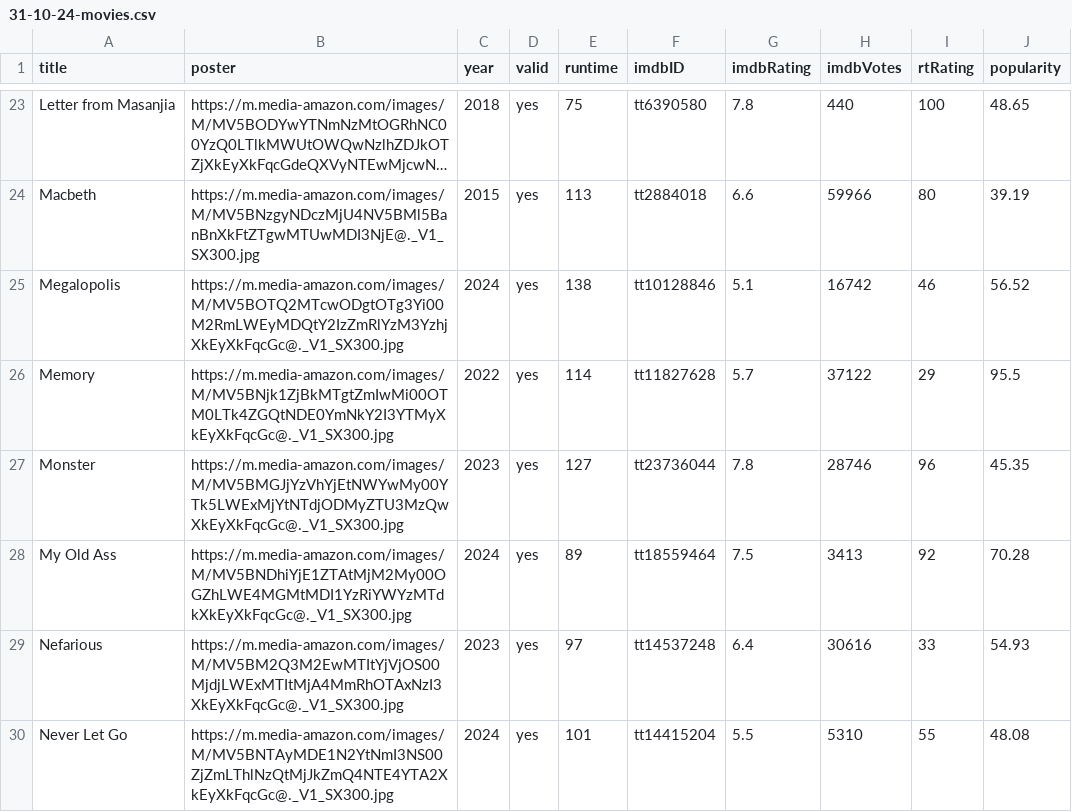
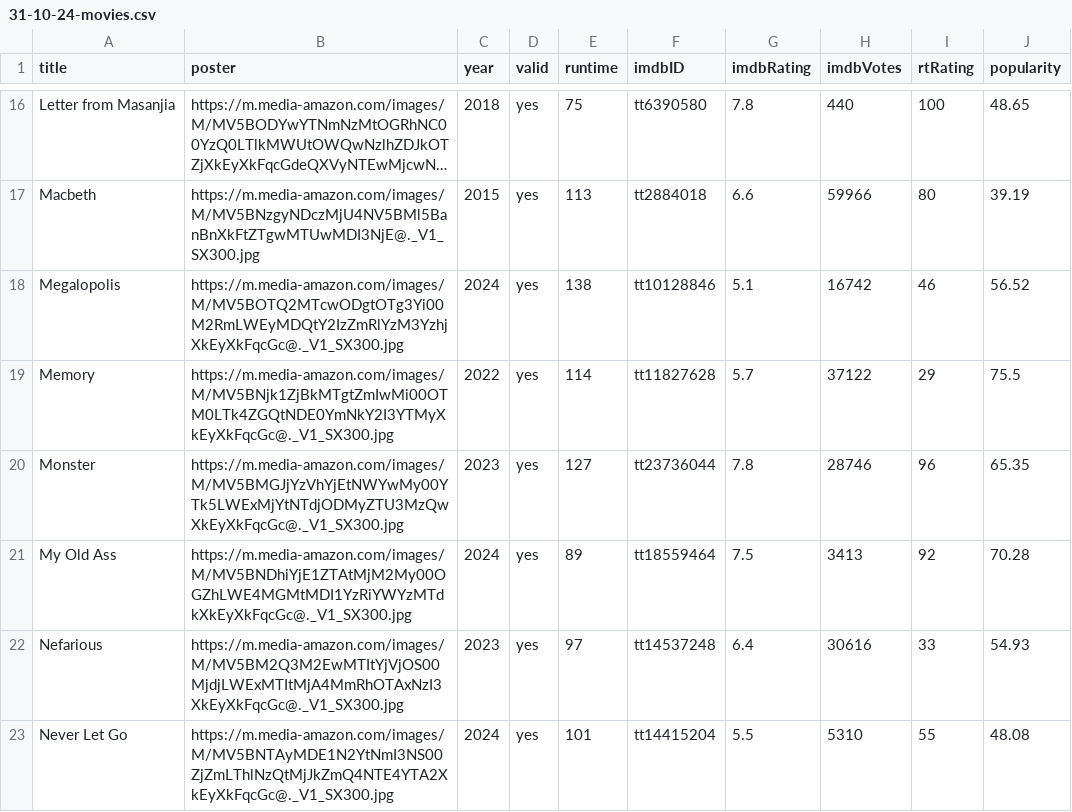
Before and after one commit to jeremyjacob101/kartiseret, a CSV file: public/CSVs/31-10-24-movies.csv, drawn as a sheet; only a part is shown, gaps mark what is left out; long unchanged cells end in …; the diff covers the shown part only.

```diff
--- a/public/CSVs/31-10-24-movies.csv
+++ b/public/CSVs/31-10-24-movies.csv
@@ -25,4 +18,4 @@ Macbeth,https://m.media-amazon.com/images/M/MV5BNzgyNDczMjU4NV5BMl5BanBnXkFtZTgw
 Megalopolis,https://m.media-amazon.com/images/M/MV5BOTQ2MTcwODgtOTg3Yi00M2RmLWEyMDQtY2IzZmRlYzM3YzhjXkEyXkFqcGc@._V1_SX300.jpg,2024,yes,138,tt10128846,5.1,16742,46,56.52
-Memory,https://m.media-amazon.com/images/M/MV5BNjk1ZjBkMTgtZmIwMi00OTM0LTk4ZGQtNDE0YmNkY2I3YTMyXkEyXkFqcGc@._V1_SX300.jpg,2022,yes,114,tt11827628,5.7,37122,29,95.5
-Monster,https://m.media-amazon.com/images/M/MV5BMGJjYzVhYjEtNWYwMy00YTk5LWExMjYtNTdjODMyZTU3MzQwXkEyXkFqcGc@._V1_SX300.jpg,2023,yes,127,tt23736044,7.8,28746,96,45.35
+Memory,https://m.media-amazon.com/images/M/MV5BNjk1ZjBkMTgtZmIwMi00OTM0LTk4ZGQtNDE0YmNkY2I3YTMyXkEyXkFqcGc@._V1_SX300.jpg,2022,yes,114,tt11827628,5.7,37122,29,75.5
+Monster,https://m.media-amazon.com/images/M/MV5BMGJjYzVhYjEtNWYwMy00YTk5LWExMjYtNTdjODMyZTU3MzQwXkEyXkFqcGc@._V1_SX300.jpg,2023,yes,127,tt23736044,7.8,28746,96,65.35
 My Old Ass,https://m.media-amazon.com/images/M/MV5BNDhiYjE1ZTAtMjM2My00OGZhLWE4MGMtMDI1YzRiYWYzMTdkXkEyXkFqcGc@._V1_SX300.jpg,2024,yes,89,tt18559464,7.5,3413,92,70.28
```
Also changed, not shown: 16 removed rows and 2 edited cells elsewhere in this file, 3 other files.
